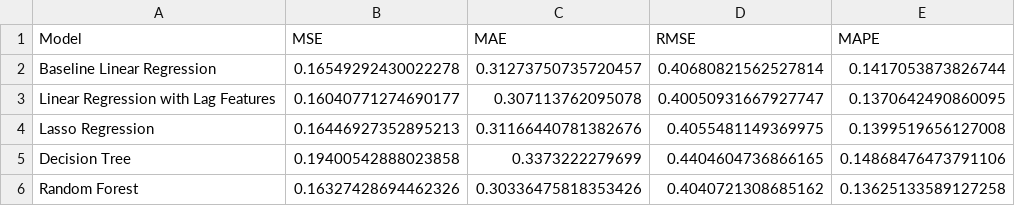
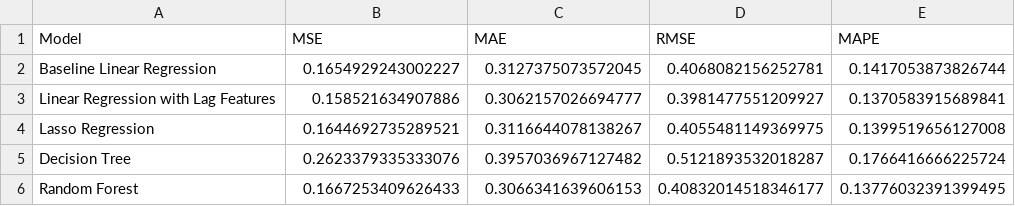
Before and after one commit to kelvinzigah/aqi-canada-prediction, a CSV file: results/metrics_table.csv, drawn as a sheet.

Commit message:
Added hyperparameter tuning for the lasso model, and did a brute force method in model_training notebook to update the metrics table csv

```diff
--- a/results/metrics_table.csv
+++ b/results/metrics_table.csv
@@ -1,6 +1,6 @@
 Model,MSE,MAE,RMSE,MAPE
-Baseline Linear Regression,0.16549292430022278,0.31273750735720457,0.40680821562527814,0.1417053873826744
-Linear Regression with Lag Features,0.16040771274690177,0.307113762095078,0.40050931667927747,0.1370642490860095
-Lasso Regression,0.16446927352895213,0.31166440781382676,0.4055481149369975,0.1399519656127008
-Decision Tree,0.19400542888023858,0.3373222279699,0.4404604736866165,0.14868476473791106
-Random Forest,0.16327428694462326,0.30336475818353426,0.4040721308685162,0.13625133589127258
+Baseline Linear Regression,0.1654929243002227,0.3127375073572045,0.4068082156252781,0.1417053873826744
+Linear Regression with Lag Features,0.158521634907886,0.3062157026694777,0.3981477551209927,0.1370583915689841
+Lasso Regression,0.1644692735289521,0.3116644078138267,0.4055481149369975,0.1399519656127008
+Decision Tree,0.2623379335333076,0.3957036967127482,0.5121893532018287,0.1766416666225724
+Random Forest,0.1667253409626433,0.3066341639606153,0.40832014518346177,0.13776032391399495
```
Also changed, not shown: 3 other files.
